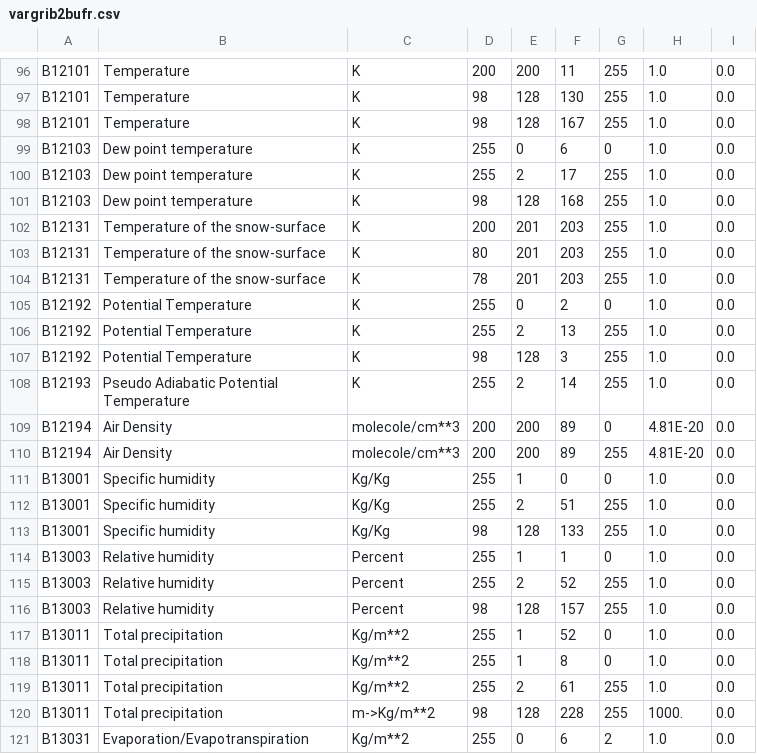
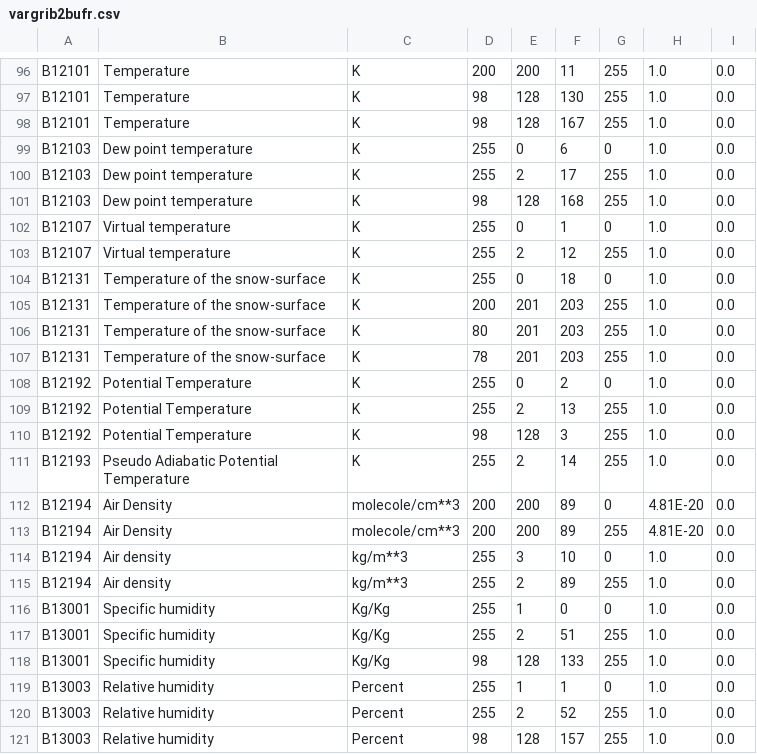
Before and after one commit to ARPA-SIMC/libsim, a CSV file: data/vargrib2bufr.csv, drawn as a sheet; only a part is shown, gaps mark what is left out; the shorter side is filled out with more unchanged rows.

Commit message:
add functions for air density and virtual temperature

```diff
--- a/data/vargrib2bufr.csv
+++ b/data/vargrib2bufr.csv
@@ -101,2 +101,5 @@ B12103,Dew point temperature,K,255,2,17,255,1.0,0.0
 B12103,Dew point temperature,K,98,128,168,255,1.0,0.0
+B12107,Virtual temperature,K,255,0,1,0,1.0,0.0
+B12107,Virtual temperature,K,255,2,12,255,1.0,0.0
+B12131,Temperature of the snow-surface,K,255,0,18,0,1.0,0.0
 B12131,Temperature of the snow-surface,K,200,201,203,255,1.0,0.0
@@ -110,2 +113,4 @@ B12194,Air Density,molecole/cm**3,200,200,89,0,4.81E-20,0.0
 B12194,Air Density,molecole/cm**3,200,200,89,255,4.81E-20,0.0
+B12194,Air density,kg/m**3,255,3,10,0,1.0,0.0
+B12194,Air density,kg/m**3,255,2,89,255,1.0,0.0
 B13001,Specific humidity,Kg/Kg,255,1,0,0,1.0,0.0
```
Also changed, not shown: 3 other files.
